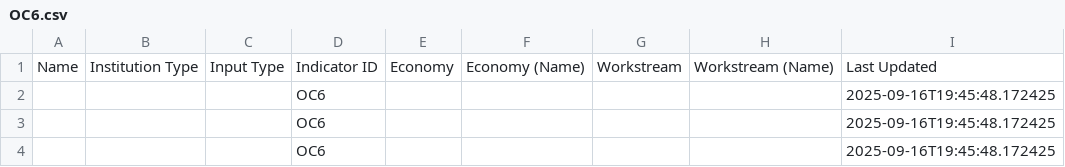
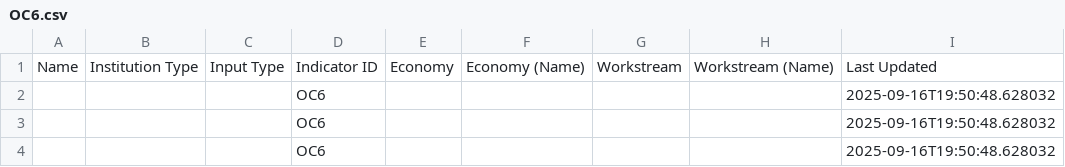
Before and after one commit to usapecrise/US-APEC-RISE-Risk-Monitoring-Suite, a CSV file: OC6.csv, drawn as a sheet.

```diff
--- a/OC6.csv
+++ b/OC6.csv
@@ -1,4 +1,4 @@
 Name,Institution Type,Input Type,Indicator ID,Economy,Economy (Name),Workstream,Workstream (Name),Last Updated
-,,,OC6,,,,,2025-09-16T19:45:48.172425
-,,,OC6,,,,,2025-09-16T19:45:48.172425
-,,,OC6,,,,,2025-09-16T19:45:48.172425
+,,,OC6,,,,,2025-09-16T19:50:48.628032
+,,,OC6,,,,,2025-09-16T19:50:48.628032
+,,,OC6,,,,,2025-09-16T19:50:48.628032
```
Also changed, not shown: Feedback_Form_Data.csv, Feedback_Form_Data_Long.csv, 17 other files.
